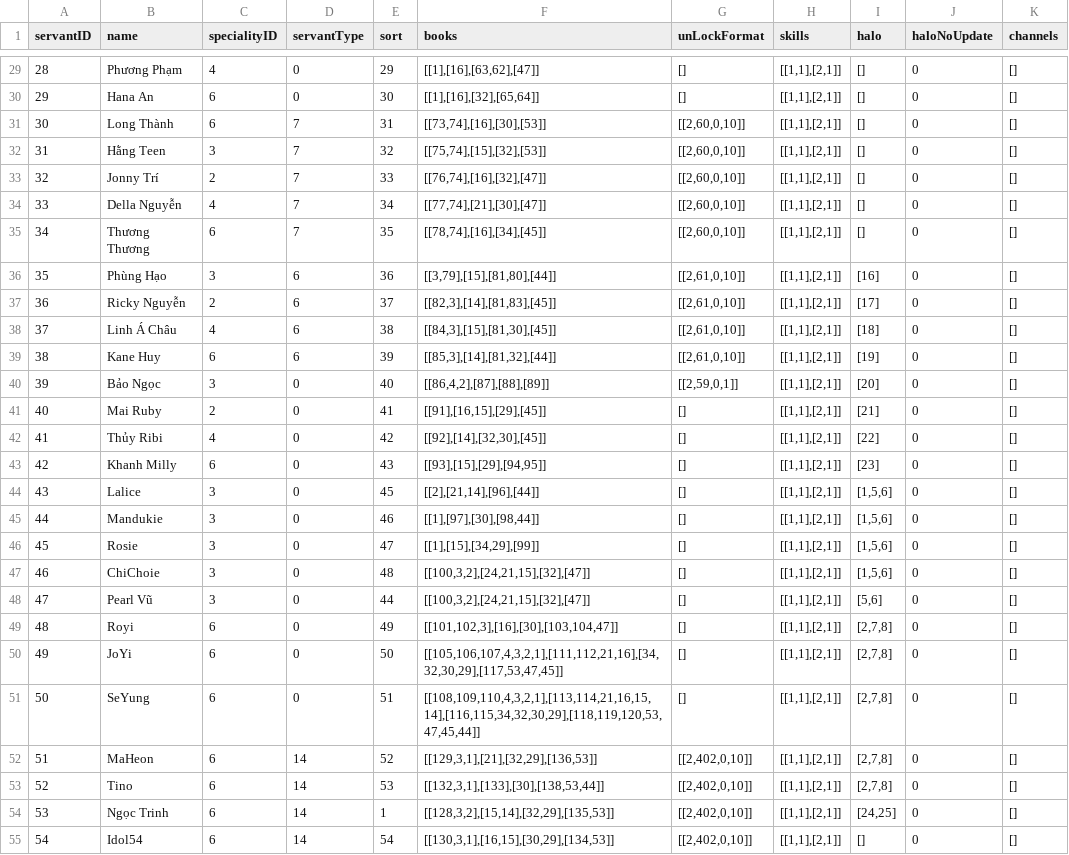
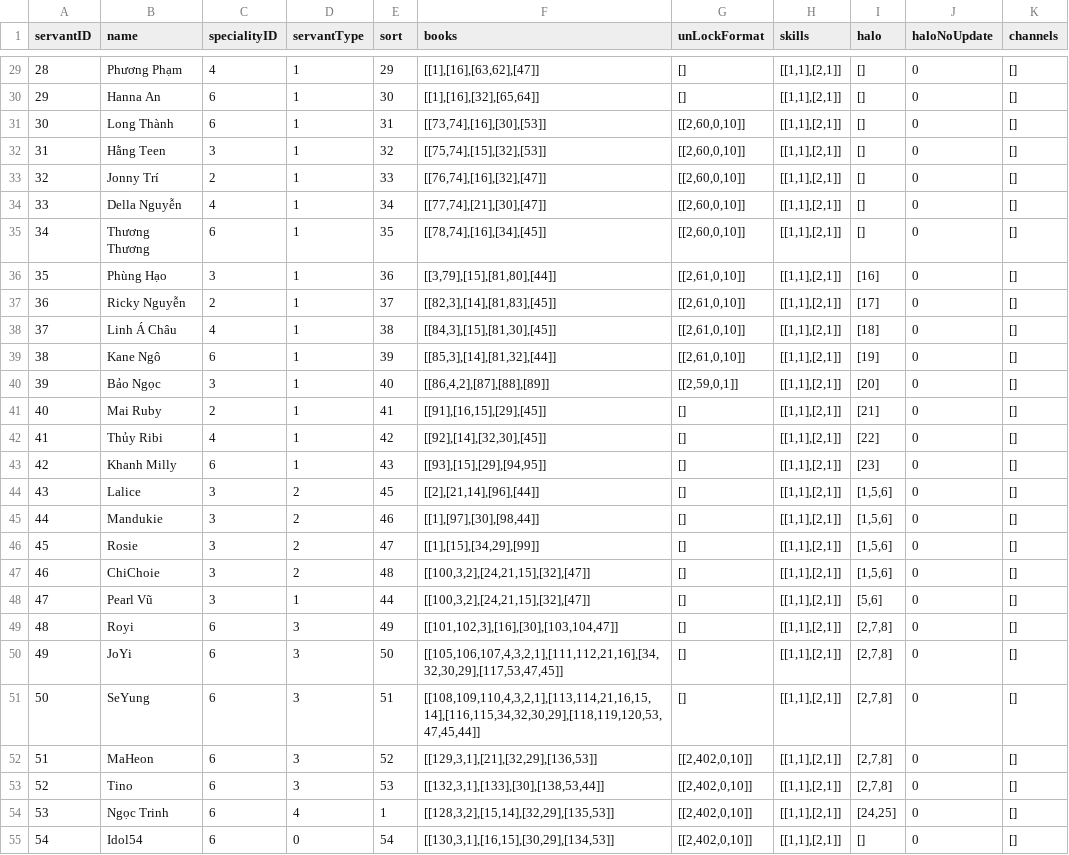
Before and after one commit to ecraftagency/rxheartbeat, a CSV file: data/csv/servants.csv, drawn as a sheet; only a part is shown, gaps mark what is left out; the diff covers the shown part only; the diff names each change by its address in the sheet, - before the commit and + after, or states it on an @@ line.

```diff
--- a/data/csv/servants.csv
+++ b/data/csv/servants.csv
-D29:D30 (servantType): 0
+D29:D30 (servantType): 1
-B30 (name): Hana An
+B30 (name): Hanna An
-D31:D35 (servantType): 7
+D31:D35 (servantType): 1
-D36:D39 (servantType): 6
+D36:D39 (servantType): 1
-B39 (name): Kane Huy
+B39 (name): Kane Ngô
-D40:D43 (servantType): 0
+D40:D43 (servantType): 1
-D44:D47 (servantType): 0
+D44:D47 (servantType): 2
-D48 (servantType): 0
+D48 (servantType): 1
-D49:D51 (servantType): 0
+D49:D51 (servantType): 3
-D52:D53 (servantType): 14
+D52:D53 (servantType): 3
-D54 (servantType): 14
+D54 (servantType): 4
-D55 (servantType): 14
+D55 (servantType): 0
```
Also changed, not shown: 38 edited cells elsewhere in this file, data/csv/companyEvent.csv, data/csv/dailyMission.csv, 21 other files.
